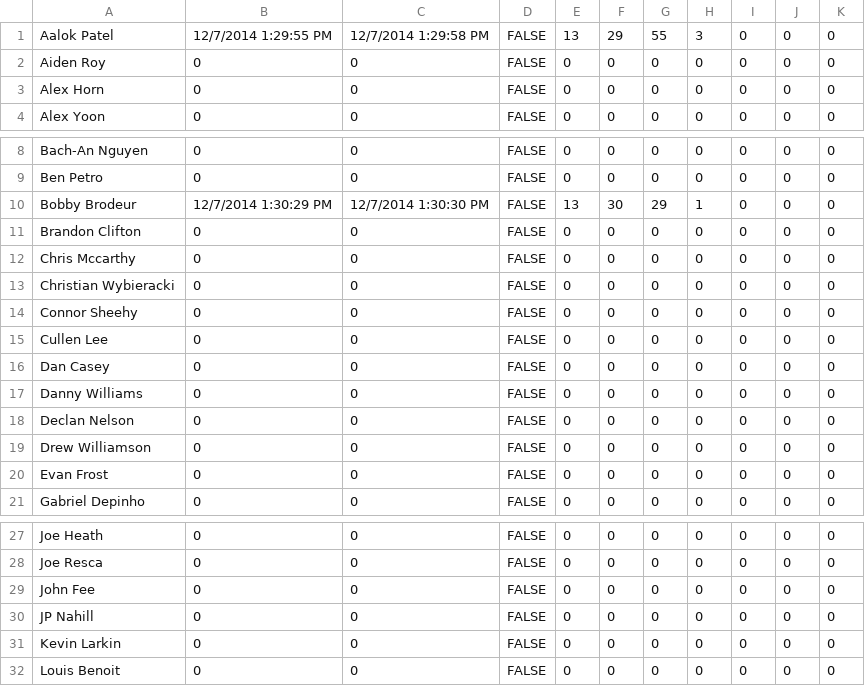
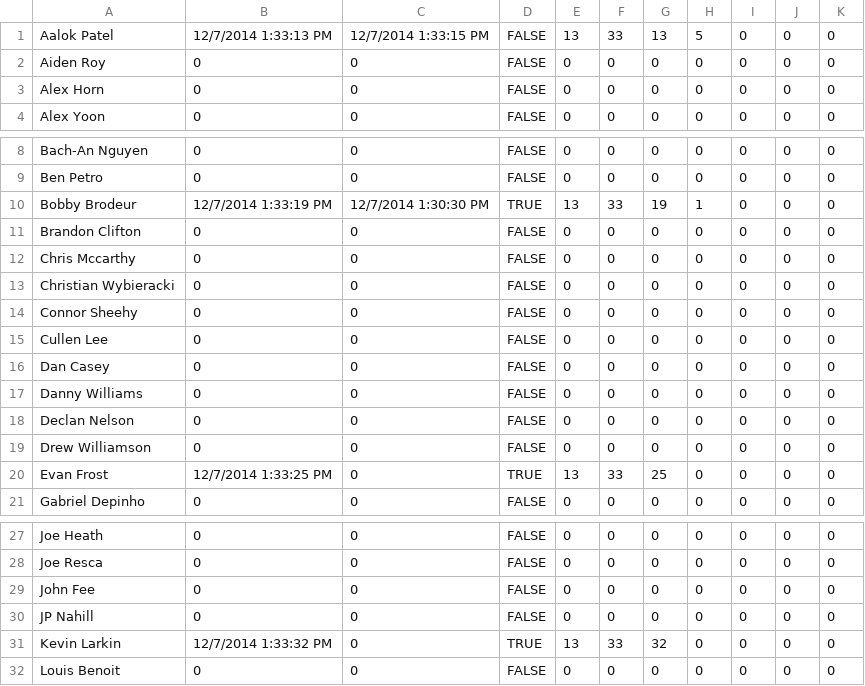
Before and after one commit to prifken/3958attendance, a CSV file: Data/Data.csv, drawn as a sheet; only a part is shown, gaps mark what is left out.

```diff
--- a/Data/Data.csv
+++ b/Data/Data.csv
@@ -1,2 +1,2 @@
-Aalok Patel,12/7/2014 1:29:55 PM,12/7/2014 1:29:58 PM,FALSE,13,29,55,3,0,0,0
+Aalok Patel,12/7/2014 1:33:13 PM,12/7/2014 1:33:15 PM,FALSE,13,33,13,5,0,0,0
 Aiden Roy,0,0,FALSE,0,0,0,0,0,0,0
@@ -9,3 +9,3 @@ Bach-An Nguyen,0,0,FALSE,0,0,0,0,0,0,0
 Ben  Petro,0,0,FALSE,0,0,0,0,0,0,0
-Bobby Brodeur,12/7/2014 1:30:29 PM,12/7/2014 1:30:30 PM,FALSE,13,30,29,1,0,0,0
+Bobby Brodeur,12/7/2014 1:33:19 PM,12/7/2014 1:30:30 PM,TRUE,13,33,19,1,0,0,0
 Brandon Clifton,0,0,FALSE,0,0,0,0,0,0,0
@@ -19,3 +19,3 @@ Declan Nelson,0,0,FALSE,0,0,0,0,0,0,0
 Drew Williamson,0,0,FALSE,0,0,0,0,0,0,0
-Evan Frost,0,0,FALSE,0,0,0,0,0,0,0
+Evan Frost,12/7/2014 1:33:25 PM,0,TRUE,13,33,25,0,0,0,0
 Gabriel Depinho,0,0,FALSE,0,0,0,0,0,0,0
@@ -30,3 +30,3 @@ John Fee,0,0,FALSE,0,0,0,0,0,0,0
 JP Nahill,0,0,FALSE,0,0,0,0,0,0,0
-Kevin Larkin,0,0,FALSE,0,0,0,0,0,0,0
+Kevin Larkin,12/7/2014 1:33:32 PM,0,TRUE,13,33,32,0,0,0,0
 Louis Benoit,0,0,FALSE,0,0,0,0,0,0,0
```
Also changed, not shown: 5 other files.
